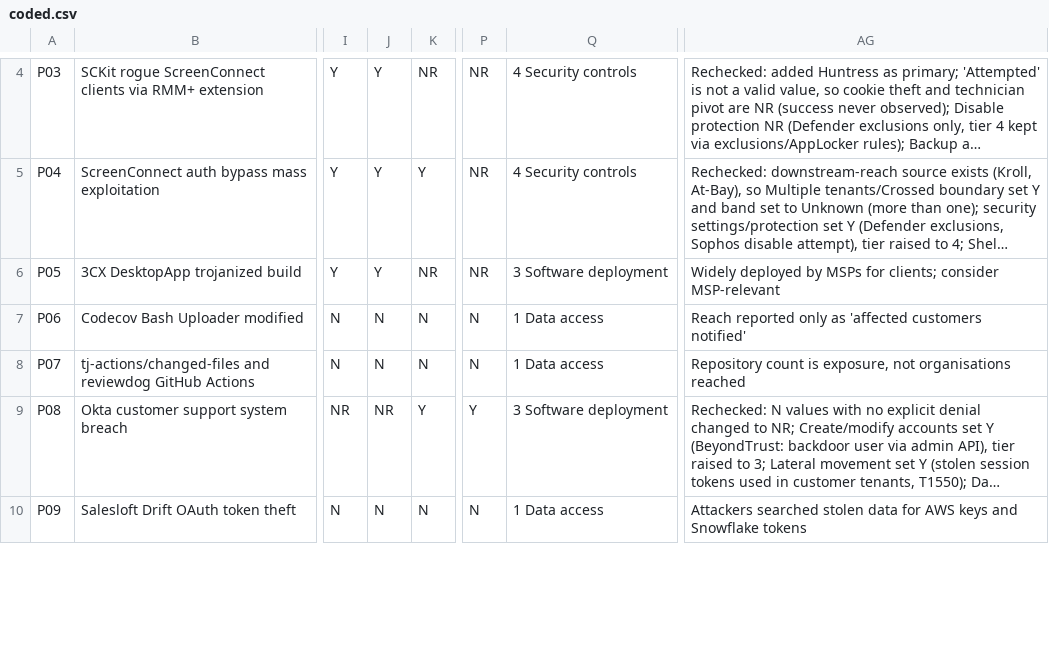
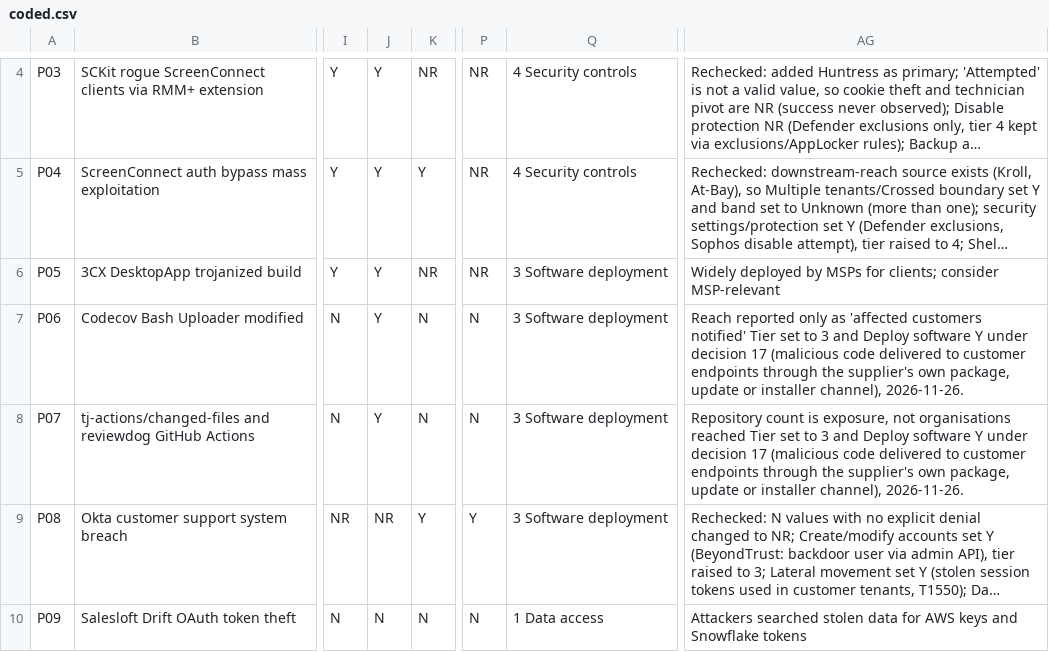
Before and after one commit to simei2k/supply-chain-research, a CSV file: studies/msp-supply-chain/data/coded.csv, drawn as a sheet; only a part is shown, gaps mark what is left out; long unchanged cells end in …; the diff covers the shown part only; the diff names each change by its address in the sheet, - before the commit and + after, or states it on an @@ line.

Commit message:
Second coder on General set; tier rule for software-supply delivery
- Blind recode of 24 General incidents (data/coder2_general.csv):
  trust boundary kappa 0.93, tier 0.50, reach 0.56
- README decision 17 and codebook rule: malicious code delivered via the
  supplier's package/update/installer channel = tier 3; 21 rows recoded
- signals.md regenerated: MSP-subset signals unchanged; all-incident
  priority cell 20 -> 22

```diff
--- a/studies/msp-supply-chain/data/coded.csv
+++ b/studies/msp-supply-chain/data/coded.csv
-J7:J8: N
+J7:J8: Y
-Q7:Q8: 1 Data access
+Q7:Q8: 3 Software deployment
-AG7: …customers notified'
+AG7: …customers notified' Tier set to 3 and Deploy software Y under decision 17 (malicious code delivered to customer endpoints through the supplier's own package, update or installer channel), 2026-11-26.
-AG8: …organisations reached
+AG8: …organisations reached Tier set to 3 and Deploy software Y under decision 17 (malicious code delivered to customer endpoints through the supplier's own package, update or installer channel), 2026-11-26.
```
Also changed, not shown: 57 edited cells elsewhere in this file, 4 other files.
